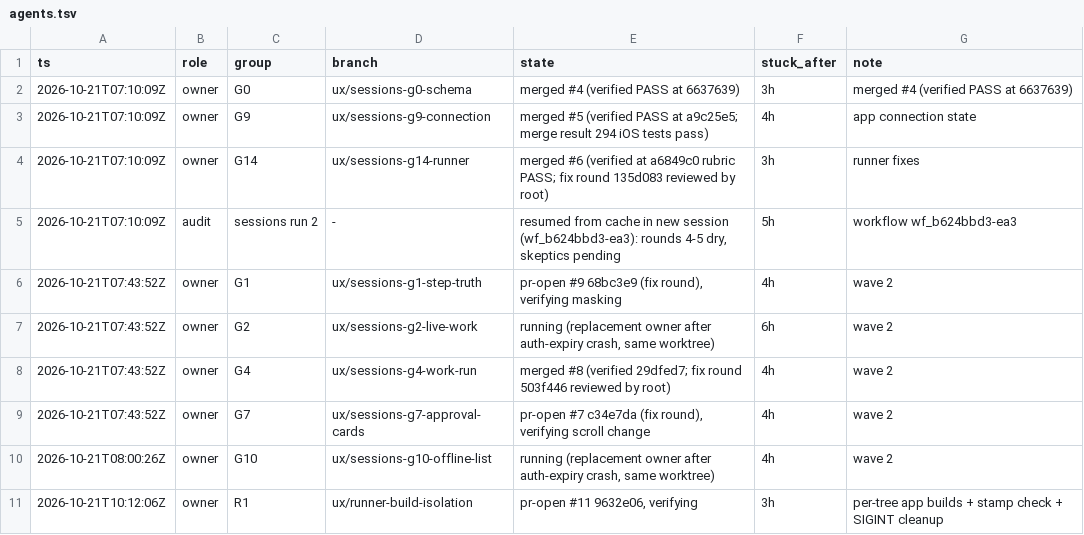
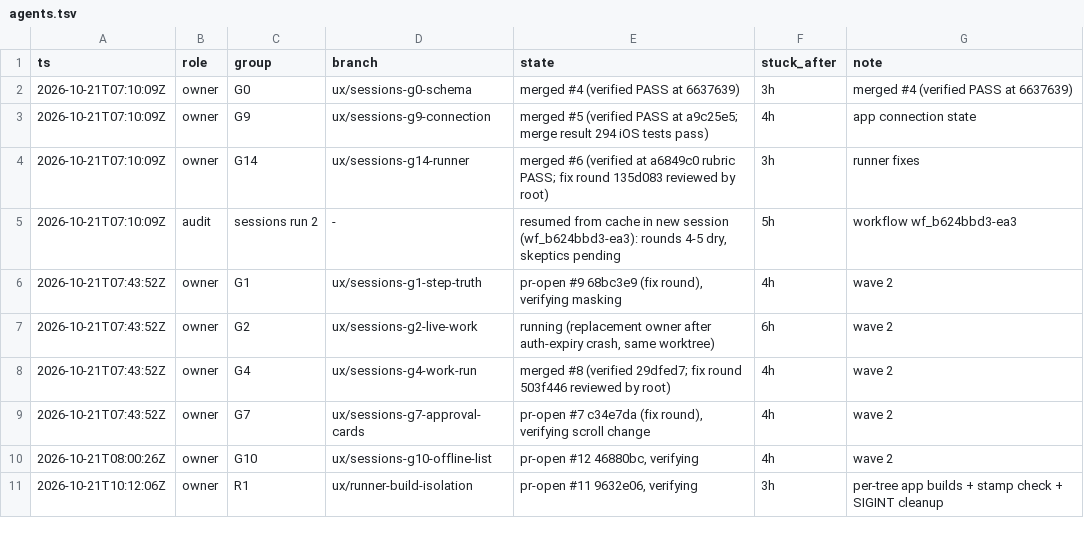
Before and after one commit to IamP5/claudio-bot, a TSV file: docs/ux-program/agents.tsv, drawn as a sheet.

```diff
--- a/docs/ux-program/agents.tsv
+++ b/docs/ux-program/agents.tsv
@@ -9,3 +9,3 @@ ts	role	group	branch	state	stuck_after	note
 2026-10-21T07:43:52Z	owner	G7	ux/sessions-g7-approval-cards	pr-open #7 c34e7da (fix round), verifying scroll change	4h	wave 2
-2026-10-21T08:00:26Z	owner	G10	ux/sessions-g10-offline-list	running (replacement owner after auth-expiry crash, same worktree)	4h	wave 2
+2026-10-21T08:00:26Z	owner	G10	ux/sessions-g10-offline-list	pr-open #12 46880bc, verifying	4h	wave 2
 2026-10-21T10:12:06Z	owner	R1	ux/runner-build-isolation	pr-open #11 9632e06, verifying	3h	per-tree app builds + stamp check + SIGINT cleanup
```
Also changed, not shown: docs/ux-program/decisions.tsv.
